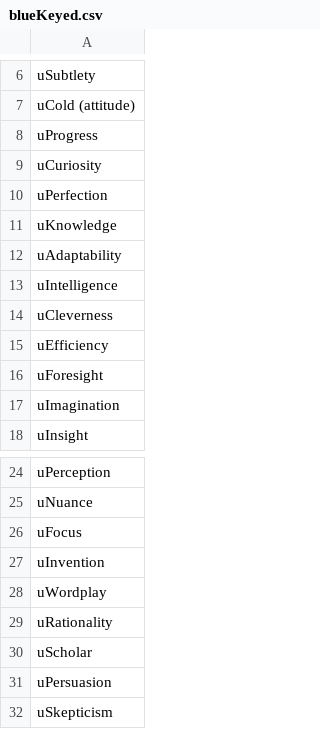
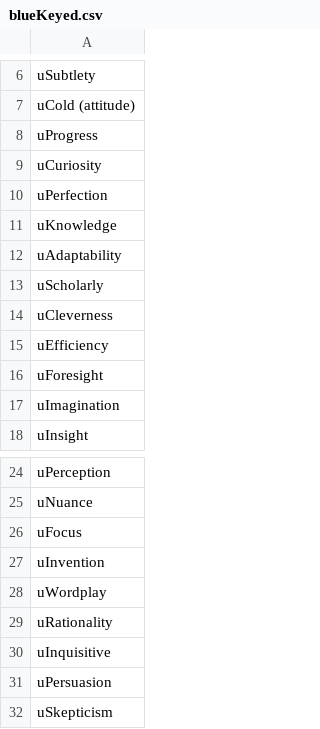
Before and after one commit to cnatsepll/ColorQuizQuestions, a CSV file: blueKeyed.csv, drawn as a sheet; only a part is shown, gaps mark what is left out.

Commit message:
Update blueKeyed.csv

```diff
--- a/blueKeyed.csv
+++ b/blueKeyed.csv
@@ -12,3 +12,3 @@ uKnowledge
 uAdaptability
-uIntelligence
+uScholarly
 uCleverness
@@ -29,3 +29,3 @@ uWordplay
 uRationality
-uScholar
+uInquisitive
 uPersuasion
```
